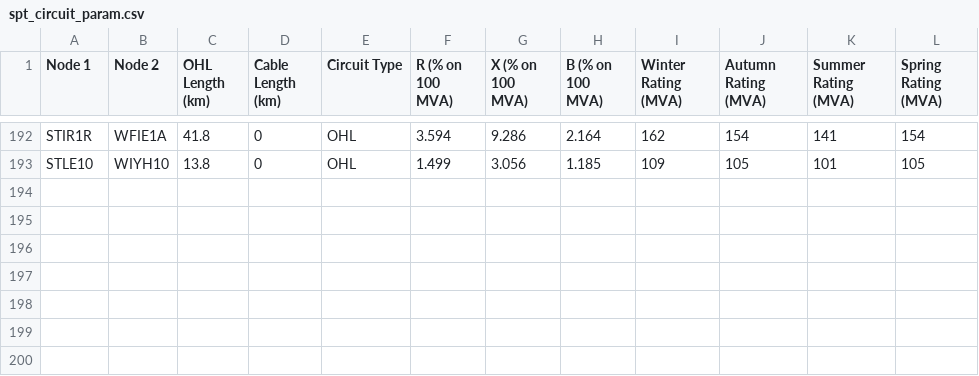
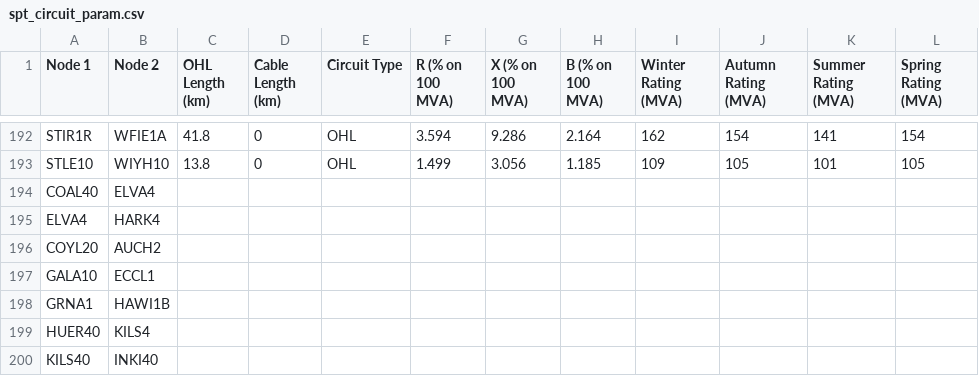
Before and after one commit to rwl/pylon, a CSV file: examples/national_grid/data/spt_circuit_param.csv, drawn as a sheet; only a part is shown, gaps mark what is left out; the diff names each change by its address in the sheet, - before the commit and + after, or states it on an @@ line.

Commit message:
Adding dummy circuits to SPT data for KML generation.

```diff
--- a/examples/national_grid/data/spt_circuit_param.csv
+++ b/examples/national_grid/data/spt_circuit_param.csv
+row 194: COAL40 | ELVA4
+row 195: ELVA4 | HARK4
+row 196: COYL20 | AUCH2
+row 197: GALA10 | ECCL1
+row 198: GRNA1 | HAWI1B
+row 199: HUER40 | KILS4
+row 200: KILS40 | INKI40
```
Also changed, not shown: 3 other files.
